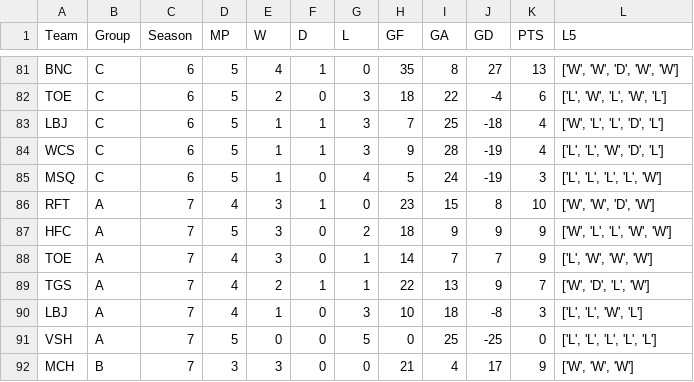
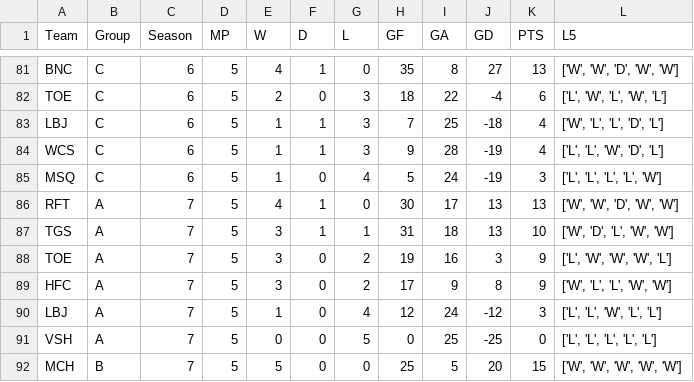
Before and after one commit to Fejiroisaacs/Haverford-IFL, a CSV file: data/season_standings.csv, drawn as a sheet; only a part is shown, gaps mark what is left out; the diff covers the shown part only.

```diff
--- a/data/season_standings.csv
+++ b/data/season_standings.csv
@@ -85,8 +85,8 @@ WCS,C,6,5,1,1,3,9,28,-19,4,"['L', 'L', 'W', 'D', 'L']"
 MSQ,C,6,5,1,0,4,5,24,-19,3,"['L', 'L', 'L', 'L', 'W']"
-RFT,A,7,4,3,1,0,23,15,8,10,"['W', 'W', 'D', 'W']"
-HFC,A,7,5,3,0,2,18,9,9,9,"['W', 'L', 'L', 'W', 'W']"
-TOE,A,7,4,3,0,1,14,7,7,9,"['L', 'W', 'W', 'W']"
-TGS,A,7,4,2,1,1,22,13,9,7,"['W', 'D', 'L', 'W']"
-LBJ,A,7,4,1,0,3,10,18,-8,3,"['L', 'L', 'W', 'L']"
+RFT,A,7,5,4,1,0,30,17,13,13,"['W', 'W', 'D', 'W', 'W']"
+TGS,A,7,5,3,1,1,31,18,13,10,"['W', 'D', 'L', 'W', 'W']"
+TOE,A,7,5,3,0,2,19,16,3,9,"['L', 'W', 'W', 'W', 'L']"
+HFC,A,7,5,3,0,2,17,9,8,9,"['W', 'L', 'L', 'W', 'W']"
+LBJ,A,7,5,1,0,4,12,24,-12,3,"['L', 'L', 'W', 'L', 'L']"
 VSH,A,7,5,0,0,5,0,25,-25,0,"['L', 'L', 'L', 'L', 'L']"
-MCH,B,7,3,3,0,0,21,4,17,9,"['W', 'W', 'W']"
+MCH,B,7,5,5,0,0,25,5,20,15,"['W', 'W', 'W', 'W', 'W']"
```
Also changed, not shown: 32 edited cells elsewhere in this file, data/Match_Results.csv, data/player_match_stats.csv, 5 other files.
